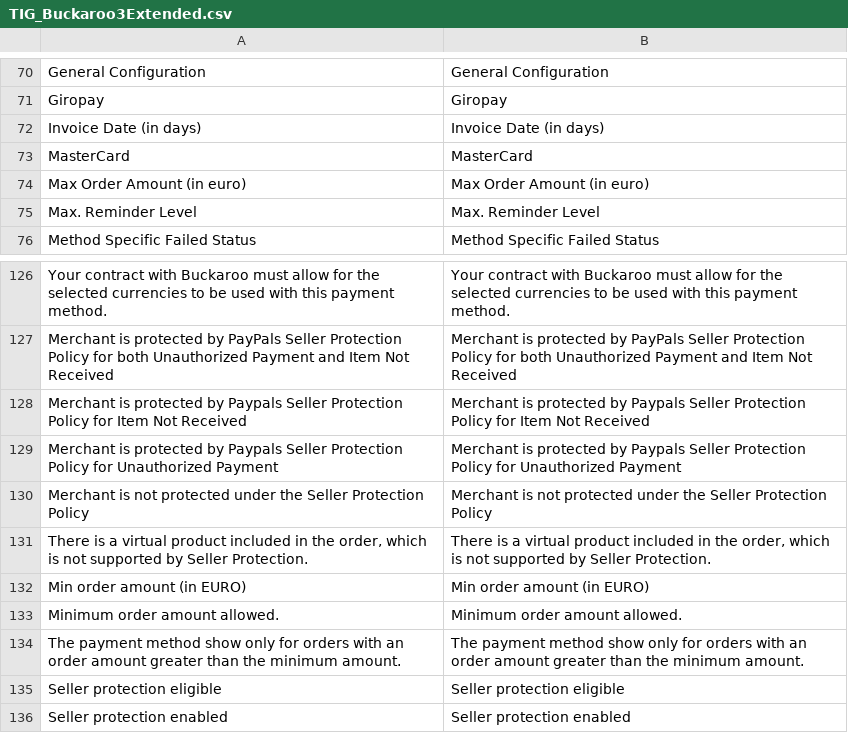
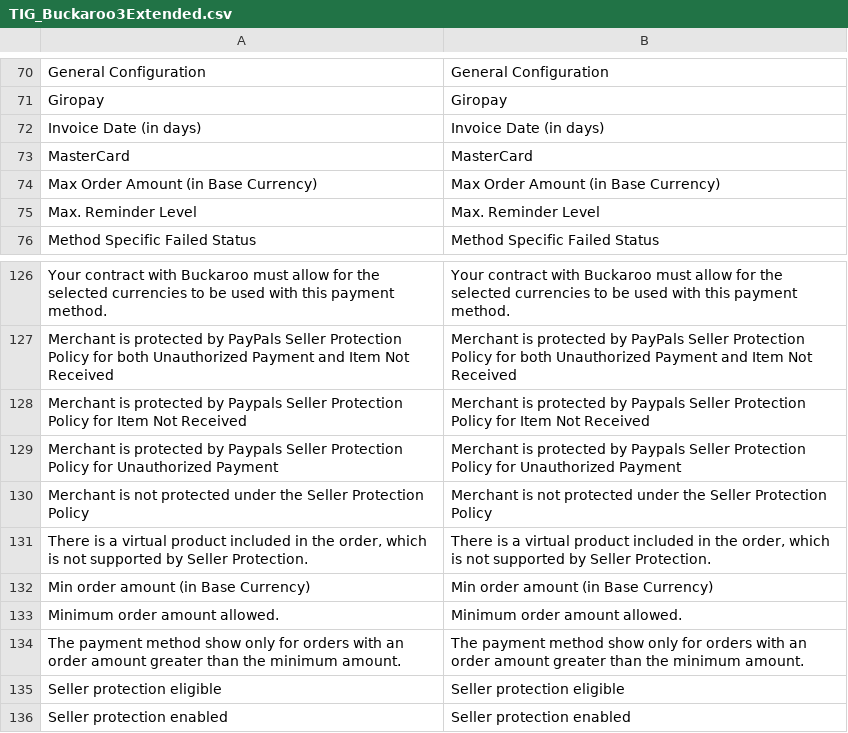
Before and after one commit to tdgroot/buckaroo-magento1, a CSV file: app/locale/en_US/TIG_Buckaroo3Extended.csv, drawn as a sheet; only a part is shown, gaps mark what is left out; removed rows and columns are numbered as before the commit, all else as after; the diff names each change by its address in the sheet, - before the commit and + after, or states it on an @@ line.

```diff
--- a/app/locale/en_US/TIG_Buckaroo3Extended.csv
+++ b/app/locale/en_US/TIG_Buckaroo3Extended.csv
-row 74: Max Order Amount (in euro) | Max Order Amount (in euro)
+row 74: Max Order Amount (in Base Currency) | Max Order Amount (in Base Currency)
-row 132: Min order amount (in EURO) | Min order amount (in EURO)
+row 132: Min order amount (in Base Currency) | Min order amount (in Base Currency)
```
Also changed, not shown: app/locale/nl_NL/TIG_Buckaroo3Extended.csv, 9 other files.
